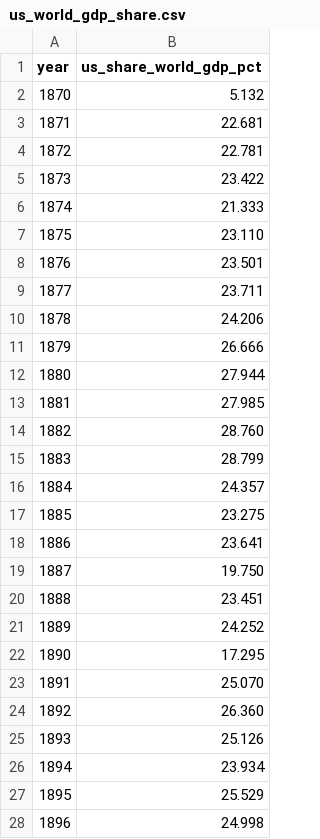
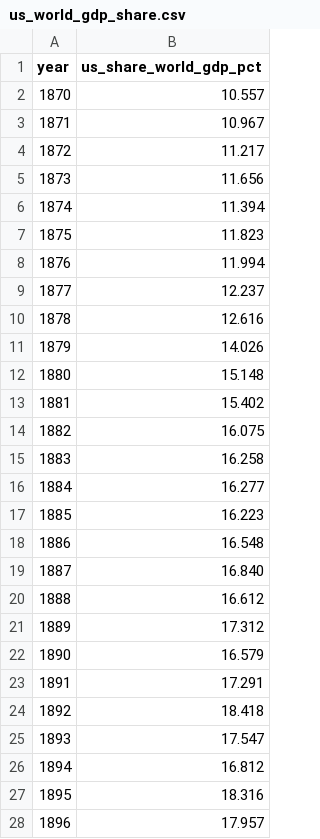
Before and after one commit to u00dxk2/sinusoidal-history, a CSV file: public/data/us_world_gdp_share.csv, drawn as a sheet; only a part is shown; the diff covers the shown part only.

```diff
--- a/public/data/us_world_gdp_share.csv
+++ b/public/data/us_world_gdp_share.csv
@@ -1,28 +1,28 @@
 year,us_share_world_gdp_pct
-1870,5.132
-1871,22.681
-1872,22.781
-1873,23.422
-1874,21.333
-1875,23.110
-1876,23.501
-1877,23.711
-1878,24.206
-1879,26.666
-1880,27.944
-1881,27.985
-1882,28.760
-1883,28.799
-1884,24.357
-1885,23.275
-1886,23.641
-1887,19.750
-1888,23.451
-1889,24.252
-1890,17.295
-1891,25.070
-1892,26.360
-1893,25.126
-1894,23.934
-1895,25.529
-1896,24.998
+1870,10.557
+1871,10.967
+1872,11.217
+1873,11.656
+1874,11.394
+1875,11.823
+1876,11.994
+1877,12.237
+1878,12.616
+1879,14.026
+1880,15.148
+1881,15.402
+1882,16.075
+1883,16.258
+1884,16.277
+1885,16.223
+1886,16.548
+1887,16.840
+1888,16.612
+1889,17.312
+1890,16.579
+1891,17.291
+1892,18.418
+1893,17.547
+1894,16.812
+1895,18.316
+1896,17.957
```
Also changed, not shown: 126 edited cells elsewhere in this file, 3 other files.
